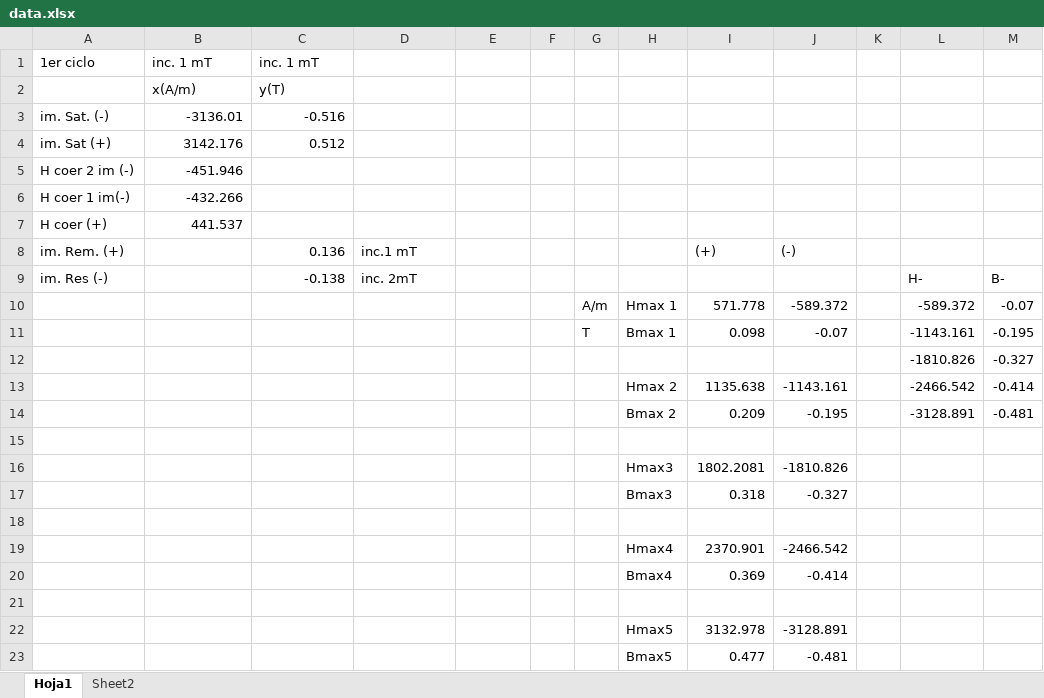
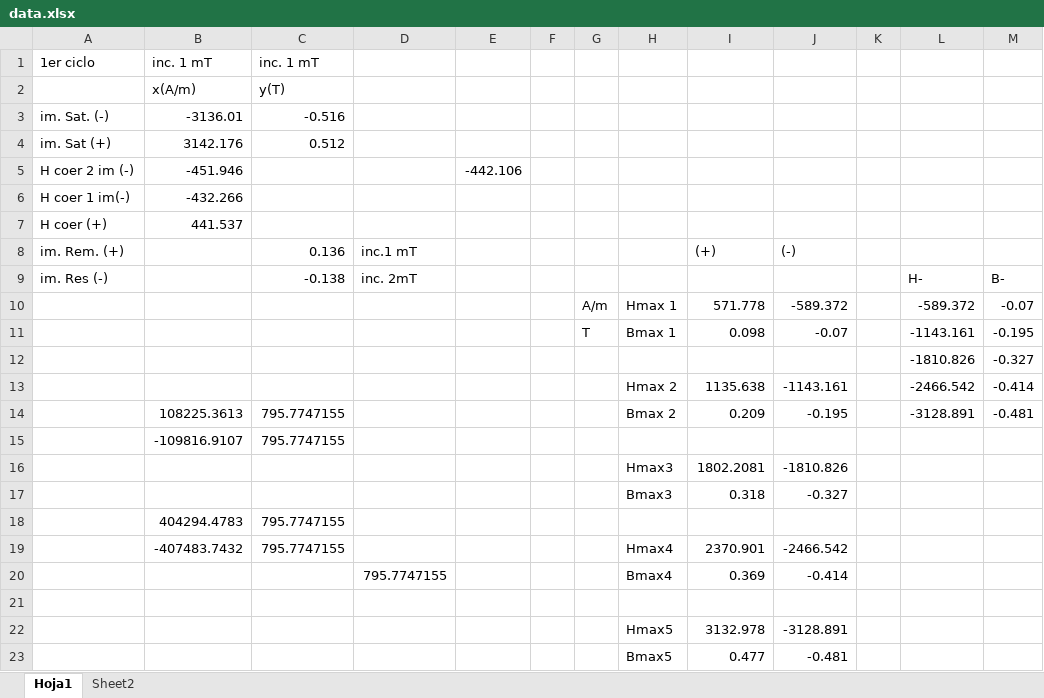
Before and after one commit to franceba3/PLIII, an Excel workbook: LEM12/Histéresis/redatoshisteresis/data.xlsx, sheet Hoja1, drawn as a sheet; values as stored, in another font and other column widths than the file's, no borders; charts and pictures not drawn; the diff names each change by its address in the sheet, - before the commit and + after, or states it on an @@ line.

```diff
--- a/LEM12/Histéresis/redatoshisteresis/data.xlsx (sheet Hoja1)
+++ b/LEM12/Histéresis/redatoshisteresis/data.xlsx (sheet Hoja1)
-E5: (empty)
+E5: -442.106
-B14: (empty)
+B14: 108225.3613
-C14: (empty)
+C14: 795.7747155
-row 15: (empty)
+row 15:  | -109816.9107 | 795.7747155
-row 18: (empty)
+row 18:  | 404294.4783 | 795.7747155
-B19: (empty)
+B19: -407483.7432
-C19: (empty)
+C19: 795.7747155
-D20: (empty)
+D20: 795.7747155
```
Also changed, not shown: charts or pictures, LEM12/RC/data.xlsx, 44 other files.
